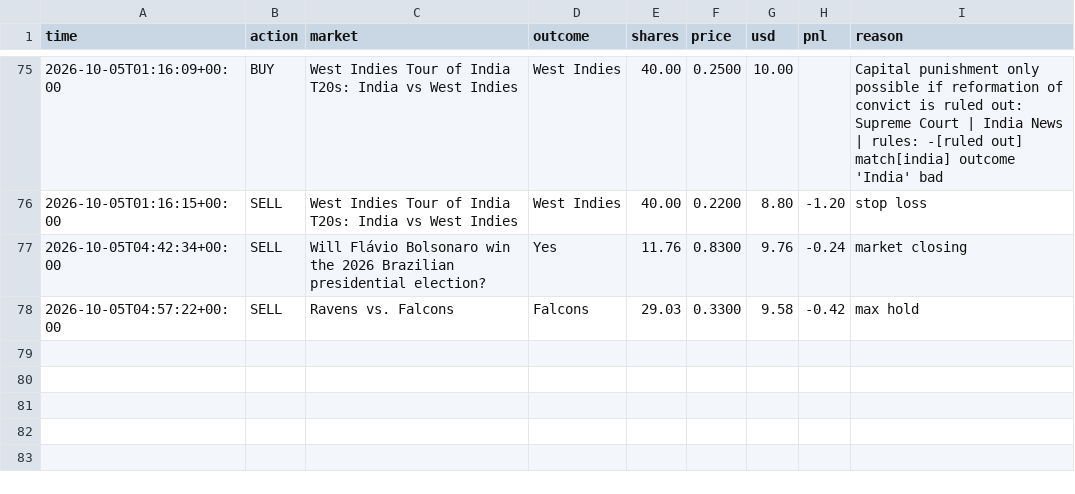
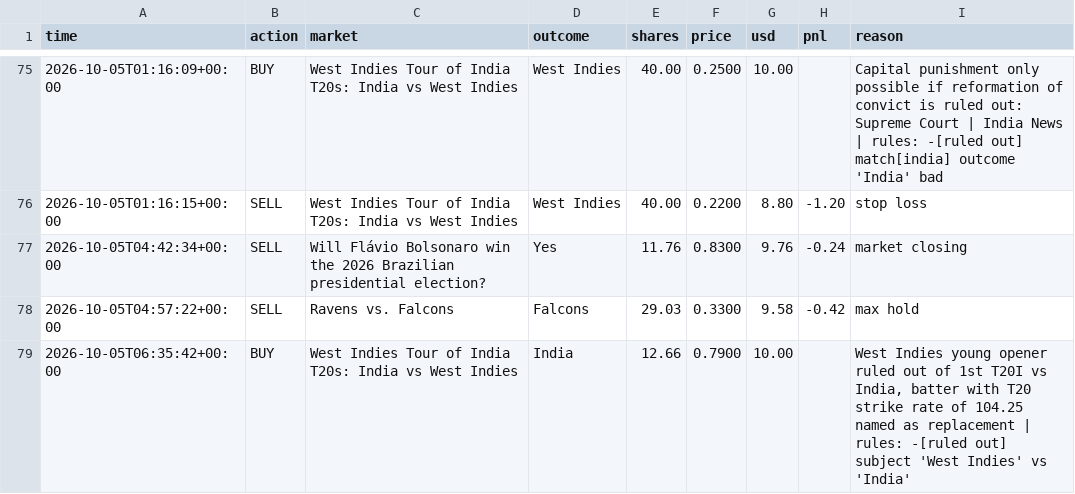
Before and after one commit to MoldyAxis395/polymarket-news-bot, a CSV file: data/trades.csv, drawn as a sheet; only a part is shown, gaps mark what is left out; the diff names each change by its address in the sheet, - before the commit and + after, or states it on an @@ line.

```diff
--- a/data/trades.csv
+++ b/data/trades.csv
+row 79: 2026-10-05T06:35:42+00:00 | BUY | West Indies Tour of India T20s: India vs West Indies | India | 12.66 | 0.7900 | 10.00 |  | West Indies young opener ruled out of 1st T20I vs India, batter with T20 strike rate of 104.25 named as replacement | rules: -[ruled out] subject 'West Indies' vs 'India'
```
Also changed, not shown: 5 other files.
